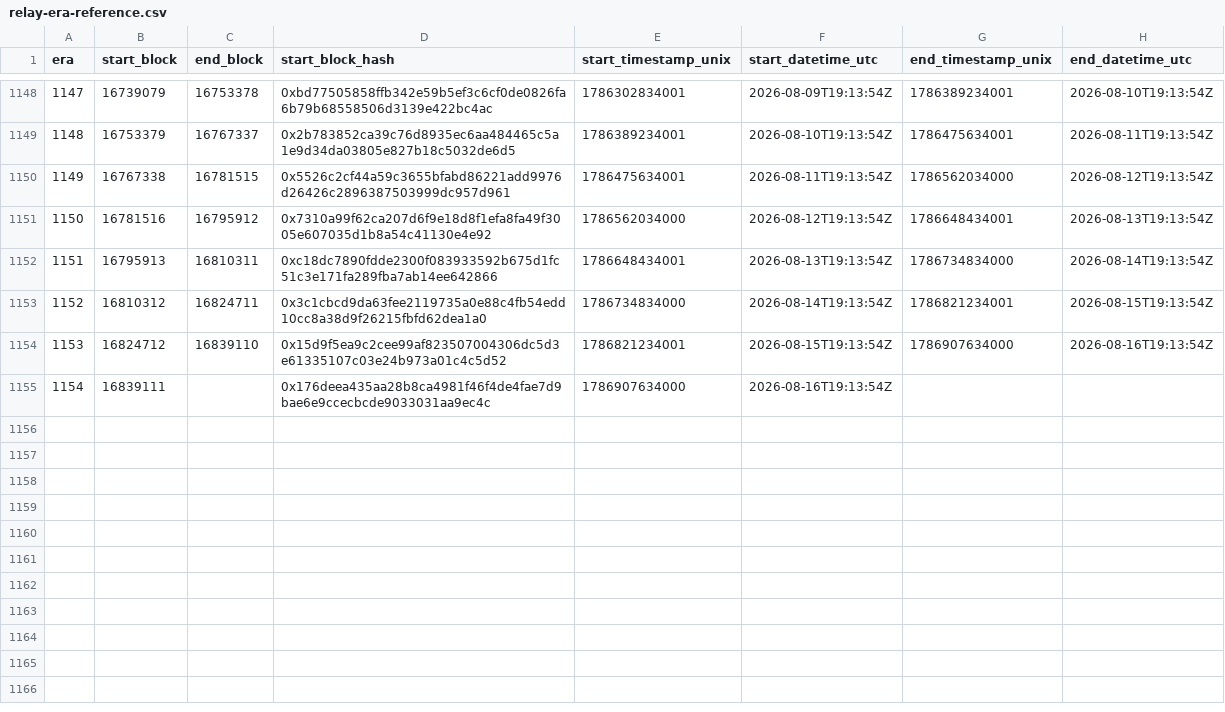
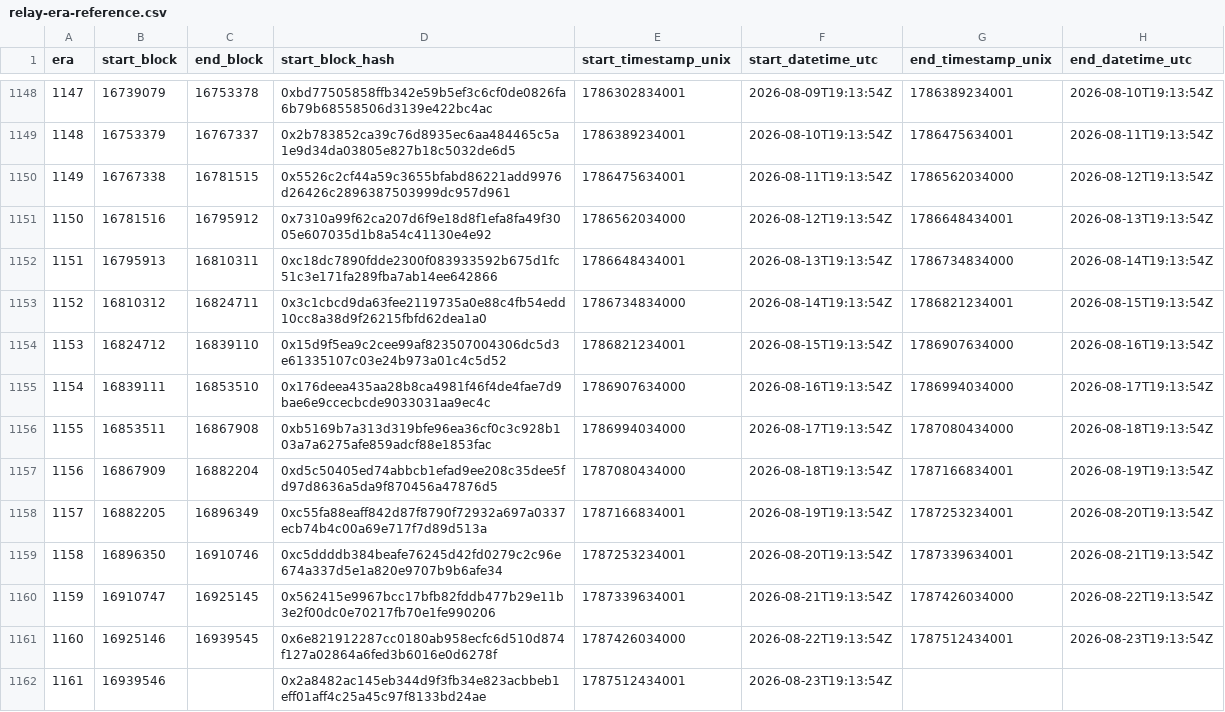
Before and after one commit to bladzv/enjinsight, a CSV file: public/relay-era-reference.csv, drawn as a sheet; only a part is shown, gaps mark what is left out.

```diff
--- a/public/relay-era-reference.csv
+++ b/public/relay-era-reference.csv
@@ -1154,2 +1154,9 @@ era,start_block,end_block,start_block_hash,start_timestamp_unix,start_datetime_u
 1153,16824712,16839110,0x15d9f5ea9c2cee99af823507004306dc5d3e61335107c03e24b973a01c4c5d52,1786821234001,2026-08-15T19:13:54Z,1786907634000,2026-08-16T19:13:54Z
-1154,16839111,,0x176deea435aa28b8ca4981f46f4de4fae7d9bae6e9ccecbcde9033031aa9ec4c,1786907634000,2026-08-16T19:13:54Z,,
+1154,16839111,16853510,0x176deea435aa28b8ca4981f46f4de4fae7d9bae6e9ccecbcde9033031aa9ec4c,1786907634000,2026-08-16T19:13:54Z,1786994034000,2026-08-17T19:13:54Z
+1155,16853511,16867908,0xb5169b7a313d319bfe96ea36cf0c3c928b103a7a6275afe859adcf88e1853fac,1786994034000,2026-08-17T19:13:54Z,1787080434000,2026-08-18T19:13:54Z
+1156,16867909,16882204,0xd5c50405ed74abbcb1efad9ee208c35dee5fd97d8636a5da9f870456a47876d5,1787080434000,2026-08-18T19:13:54Z,1787166834001,2026-08-19T19:13:54Z
+1157,16882205,16896349,0xc55fa88eaff842d87f8790f72932a697a0337ecb74b4c00a69e717f7d89d513a,1787166834001,2026-08-19T19:13:54Z,1787253234001,2026-08-20T19:13:54Z
+1158,16896350,16910746,0xc5ddddb384beafe76245d42fd0279c2c96e674a337d5e1a820e9707b9b6afe34,1787253234001,2026-08-20T19:13:54Z,1787339634001,2026-08-21T19:13:54Z
+1159,16910747,16925145,0x562415e9967bcc17bfb82fddb477b29e11b3e2f00dc0e70217fb70e1fe990206,1787339634001,2026-08-21T19:13:54Z,1787426034000,2026-08-22T19:13:54Z
+1160,16925146,16939545,0x6e821912287cc0180ab958ecfc6d510d874f127a02864a6fed3b6016e0d6278f,1787426034000,2026-08-22T19:13:54Z,1787512434001,2026-08-23T19:13:54Z
+1161,16939546,,0x2a8482ac145eb344d9f3fb34e823acbbeb1eff01aff4c25a45c97f8133bd24ae,1787512434001,2026-08-23T19:13:54Z,,
```
